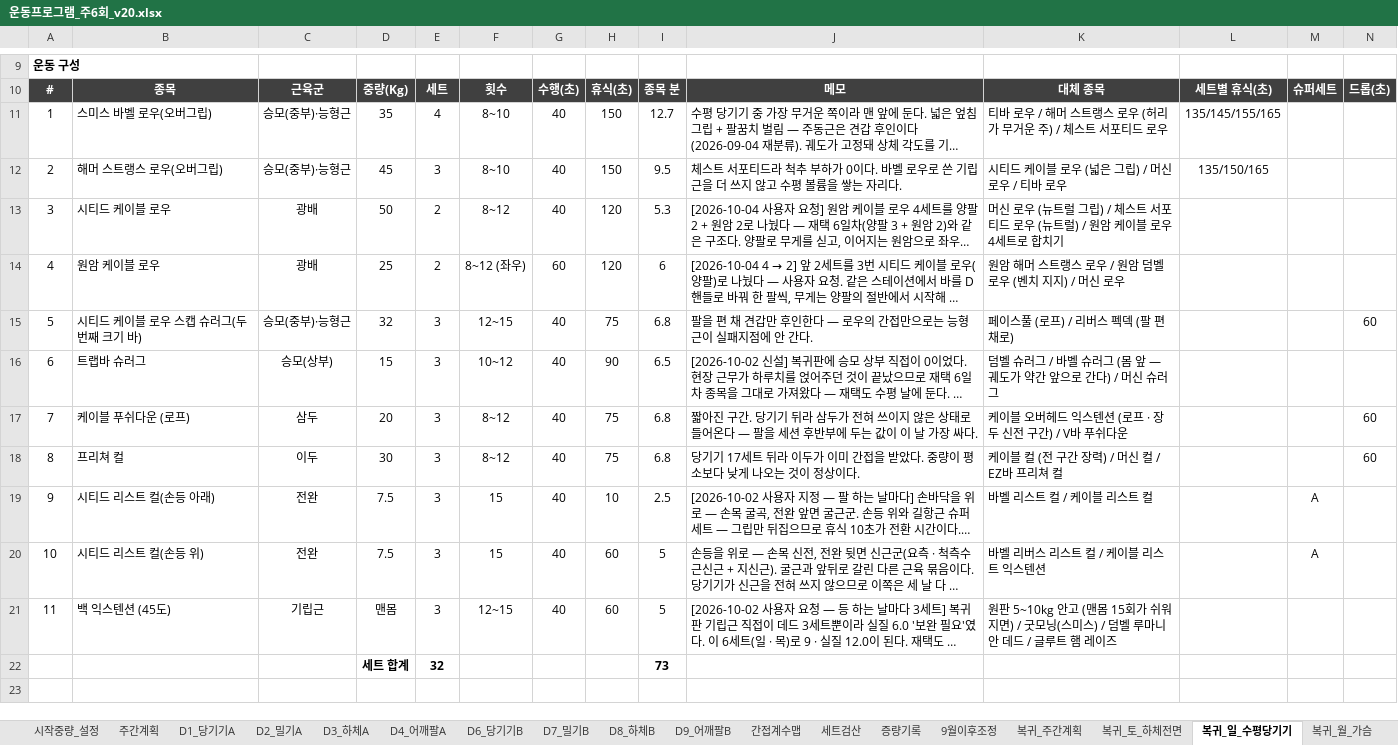
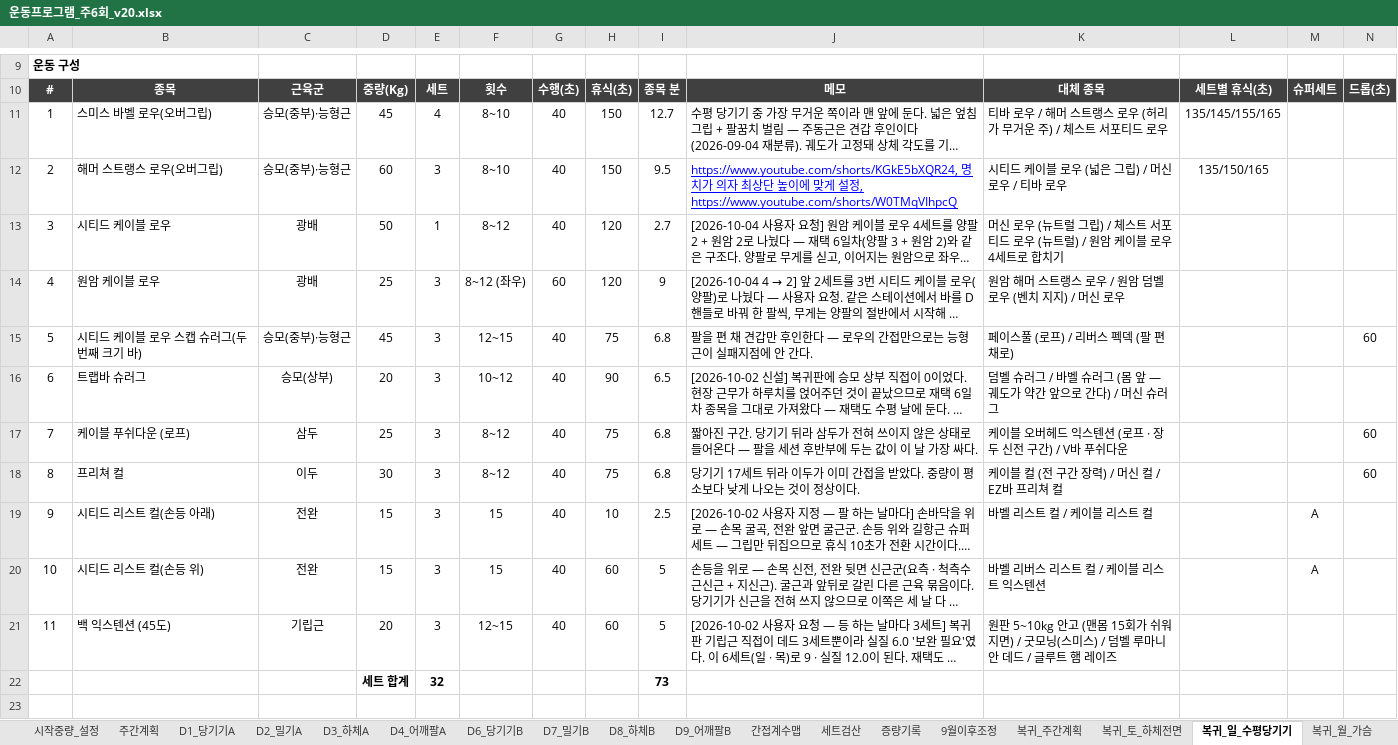
Before and after one commit to ktmffl-max/health1234, an Excel workbook: 운동프로그램_주6회_v20.xlsx, sheet 복귀_일_수평당기기, drawn as a sheet; only a part is shown, gaps mark what is left out; long unchanged cells end in …; values as stored, in another font and other column widths than the file's, no borders; the diff names each change by its address in the sheet, - before the commit and + after, or states it on an @@ line.

```diff
--- a/운동프로그램_주6회_v20.xlsx (sheet 복귀_일_수평당기기)
+++ b/운동프로그램_주6회_v20.xlsx (sheet 복귀_일_수평당기기)
-D11: 35
+D11: 45
-D12: 45
+D12: 60
-J12: 체스트 서포티드라 척추 부하가 0이다. 바벨 로우로 쓴 기립근을 더 쓰지 않고 수평 볼륨을 쌓는 자리다.
+J12: https://www.youtube.com/shorts/KGkE5bXQR24, 명치가 의자 최상단 높이에 맞게 설정, https://www.youtube.com/shorts/W0TMqVIhpcQ
@@ J12 underline: off → on, text colour: black → #0000FF @@
-E13: 2
+E13: 1
-I13: 5.3
+I13: 2.7
-E14: 2
+E14: 3
-I14: 6
+I14: 9
-D15: 32
+D15: 45
-D16: 15
+D16: 20
-D17: 20
+D17: 25
-D19:D20: 7.5
+D19:D20: 15
-D21: 맨몸
+D21: 20
```
Also changed, not shown: sheet 복귀_간접계수맵, sheet 복귀_목_수직당기기, other sheet tabs, 2 other files.
